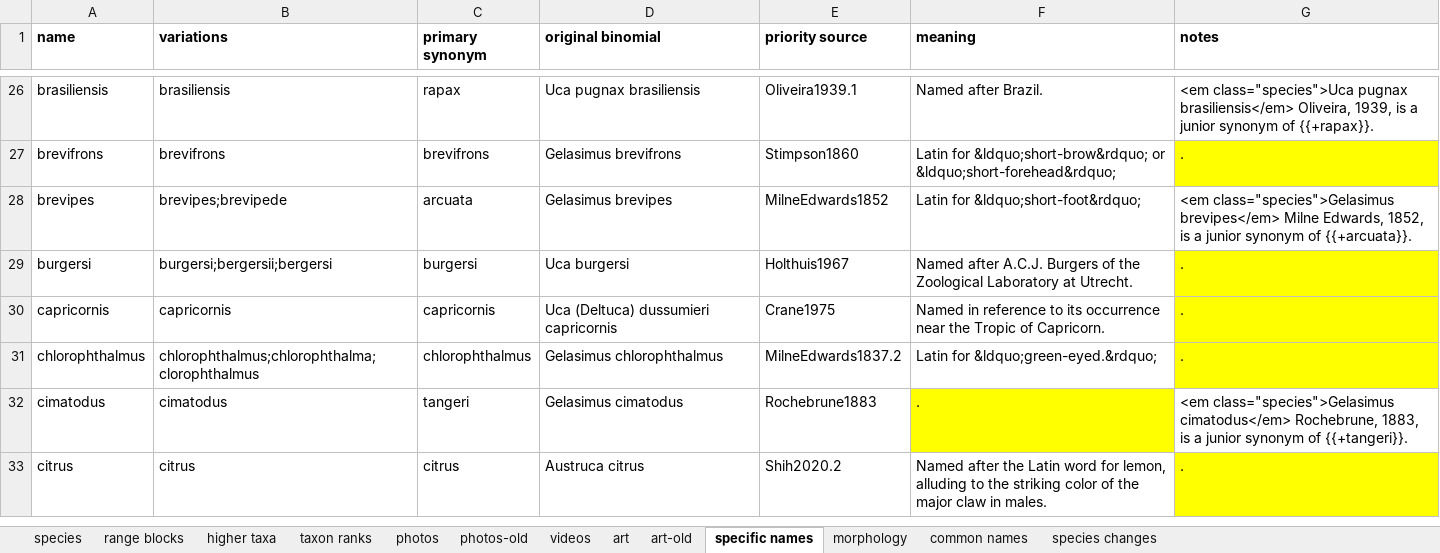
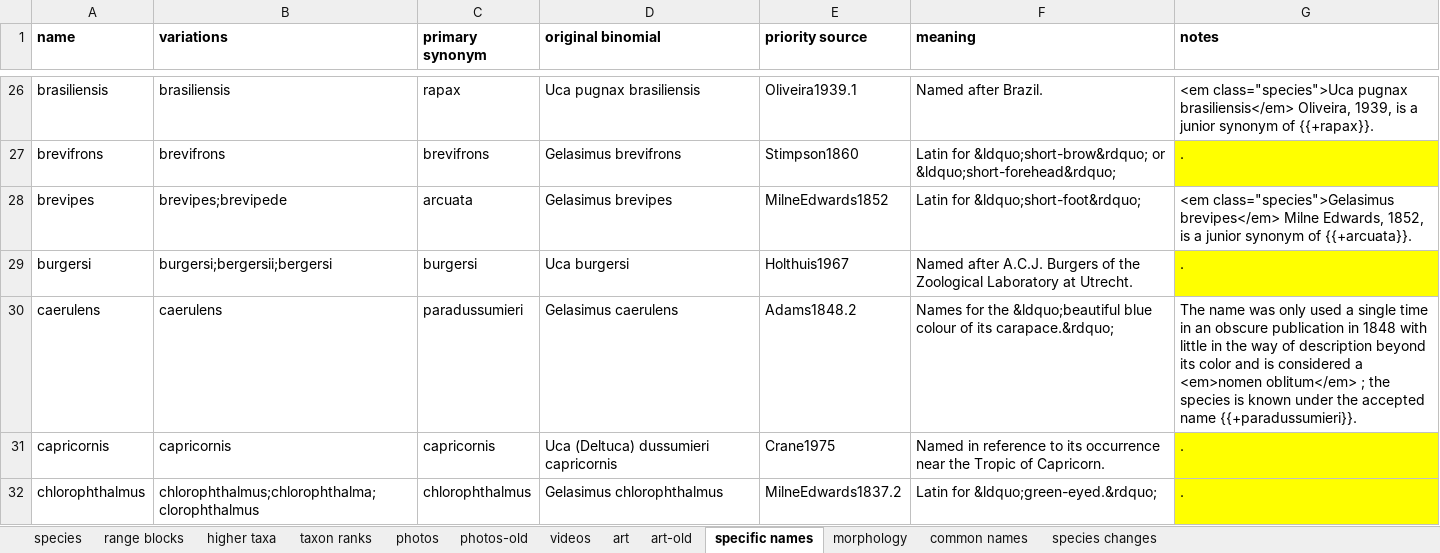
Before and after one commit to msrosenberg/fiddlercrab.info, an Excel workbook: data/Species DB.xlsx, sheet specific names, drawn as a sheet; only a part is shown, gaps mark what is left out; the shorter side is filled out with more unchanged rows; values as stored, in another font and other column widths than the file's, no borders; the diff names each change by its address in the sheet, - before the commit and + after, or states it on an @@ line.

```diff
--- a/data/Species DB.xlsx (sheet specific names)
+++ b/data/Species DB.xlsx (sheet specific names)
+row 30: caerulens | caerulens | paradussumieri | Gelasimus caerulens | Adams1848.2 | Names for the &ldquo;beautiful blue colour of its carapace.&rdquo; | The name was only used a single time in an obscure publication in 1848 with little in the way of description beyond its color and is considered a <em>nomen oblitum</em> ; the species is known under the accepted name {{+paradussumieri}}.
```
Also changed, not shown: data/location_data.xlsx, 2 other files.
